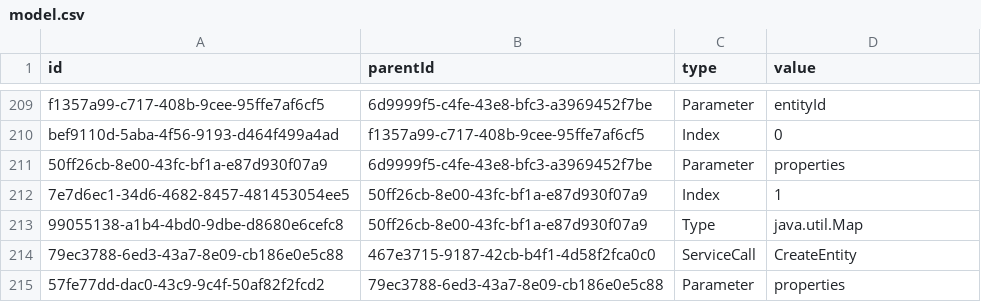
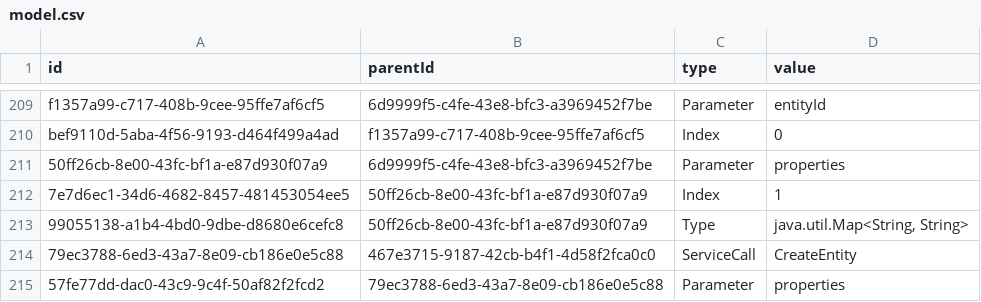
Before and after one commit to prateekgarg/kunagi, a CSV file: src/model.csv, drawn as a sheet; only a part is shown, gaps mark what is left out.

```diff
--- a/src/model.csv
+++ b/src/model.csv
@@ -212,3 +212,3 @@
 "7e7d6ec1-34d6-4682-8457-481453054ee5","50ff26cb-8e00-43fc-bf1a-e87d930f07a9","Index","1"
-"99055138-a1b4-4bd0-9dbe-d8680e6cefc8","50ff26cb-8e00-43fc-bf1a-e87d930f07a9","Type","java.util.Map"
+"99055138-a1b4-4bd0-9dbe-d8680e6cefc8","50ff26cb-8e00-43fc-bf1a-e87d930f07a9","Type","java.util.Map<String, String>"
 "79ec3788-6ed3-43a7-8e09-cb186e0e5c88","467e3715-9187-42cb-b4f1-4d58f2fca0c0","ServiceCall","CreateEntity"
```
Also changed, not shown: 7 other files.
